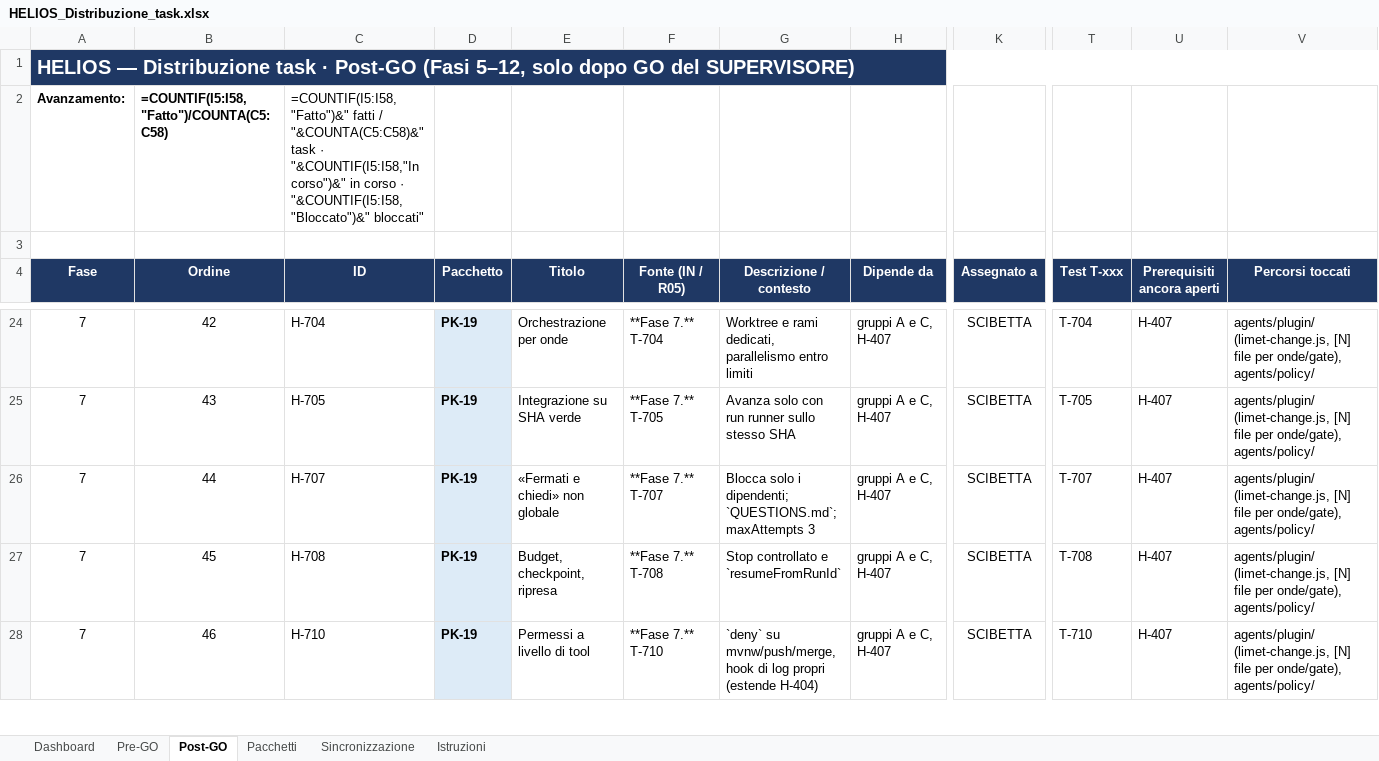
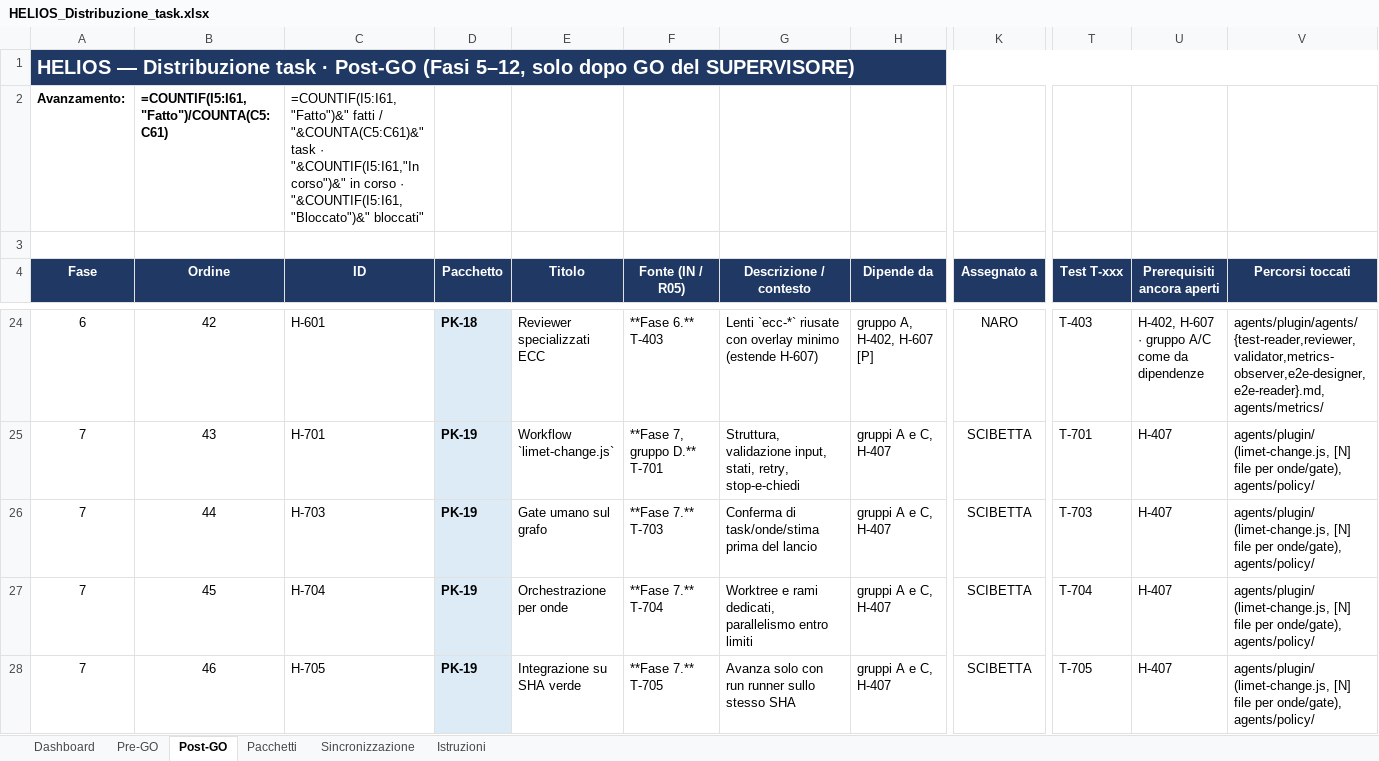
Before and after one commit to helios-ai-hub/HELIOS, an Excel workbook: log/HELIOS_Distribuzione_task.xlsx, sheet Post-GO, drawn as a sheet; only a part is shown, gaps mark what is left out; values as stored, in another font and other column widths than the file's, no borders; formulas without a stored value are shown as written; conditional formats not drawn; the diff covers the shown part only; the diff names each change by its address in the sheet, - before the commit and + after, or states it on an @@ line.

Commit message:
docs(limet): documentazione viva (H-504/505/506, T-504) e xlsx a 79 task

```diff
--- a/log/HELIOS_Distribuzione_task.xlsx (sheet Post-GO)
+++ b/log/HELIOS_Distribuzione_task.xlsx (sheet Post-GO)
-B2 (Ordine): =COUNTIF(I5:I58,"Fatto")/COUNTA(C5:C58)
+B2 (Ordine): =COUNTIF(I5:I61,"Fatto")/COUNTA(C5:C61)
-C2 (ID): =COUNTIF(I5:I58,"Fatto")&" fatti / "&COUNTA(C5:C58)&" task · "&COUNTIF(I5:I58,"In corso")&" in corso · "&COUNTIF(I5:I58,"Bloccato")&" bloccati"
+C2 (ID): =COUNTIF(I5:I61,"Fatto")&" fatti / "&COUNTA(C5:C61)&" task · "&COUNTIF(I5:I61,"In corso")&" in corso · "&COUNTIF(I5:I61,"Bloccato")&" bloccati"
-A24 (Fase): 7
+A24 (Fase): 6
-C24 (ID): H-704
+C24 (ID): H-601
-D24 (Pacchetto): PK-19
+D24 (Pacchetto): PK-18
-E24 (Titolo): Orchestrazione per onde
+E24 (Titolo): Reviewer specializzati ECC
-F24 (Fonte (IN / R05)): **Fase 7.** T-704
+F24 (Fonte (IN / R05)): **Fase 6.** T-403
-G24 (Descrizione / contesto): Worktree e rami dedicati, parallelismo entro limiti
+G24 (Descrizione / contesto): Lenti `ecc-*` riusate con overlay minimo (estende H-607)
-H24 (Dipende da): gruppi A e C, H-407
+H24 (Dipende da): gruppo A, H-402, H-607 [P]
-K24 (Assegnato a): SCIBETTA
+K24 (Assegnato a): NARO
-T24 (Test T-xxx): T-704
+T24 (Test T-xxx): T-403
-U24 (Prerequisiti ancora aperti): H-407
+U24 (Prerequisiti ancora aperti): H-402, H-607 · gruppo A/C come da dipendenze
-V24 (Percorsi toccati): agents/plugin/ (limet-change.js, [N] file per onde/gate), agents/policy/
+V24 (Percorsi toccati): agents/plugin/agents/{test-reader,reviewer,validator,metrics-observer,e2e-designer,e2e-reader}.md, agents/metrics/
-C25 (ID): H-705
+C25 (ID): H-701
-E25 (Titolo): Integrazione su SHA verde
+E25 (Titolo): Workflow `limet-change.js`
-F25 (Fonte (IN / R05)): **Fase 7.** T-705
+F25 (Fonte (IN / R05)): **Fase 7, gruppo D.** T-701
-G25 (Descrizione / contesto): Avanza solo con run runner sullo stesso SHA
+G25 (Descrizione / contesto): Struttura, validazione input, stati, retry, stop-e-chiedi
-T25 (Test T-xxx): T-705
+T25 (Test T-xxx): T-701
-C26 (ID): H-707
+C26 (ID): H-703
-E26 (Titolo): «Fermati e chiedi» non globale
+E26 (Titolo): Gate umano sul grafo
-F26 (Fonte (IN / R05)): **Fase 7.** T-707
+F26 (Fonte (IN / R05)): **Fase 7.** T-703
-G26 (Descrizione / contesto): Blocca solo i dipendenti; `QUESTIONS.md`; maxAttempts 3
+G26 (Descrizione / contesto): Conferma di task/onde/stima prima del lancio
-T26 (Test T-xxx): T-707
+T26 (Test T-xxx): T-703
-C27 (ID): H-708
+C27 (ID): H-704
-E27 (Titolo): Budget, checkpoint, ripresa
+E27 (Titolo): Orchestrazione per onde
-F27 (Fonte (IN / R05)): **Fase 7.** T-708
+F27 (Fonte (IN / R05)): **Fase 7.** T-704
-G27 (Descrizione / contesto): Stop controllato e `resumeFromRunId`
+G27 (Descrizione / contesto): Worktree e rami dedicati, parallelismo entro limiti
-T27 (Test T-xxx): T-708
+T27 (Test T-xxx): T-704
-C28 (ID): H-710
+C28 (ID): H-705
-E28 (Titolo): Permessi a livello di tool
+E28 (Titolo): Integrazione su SHA verde
-F28 (Fonte (IN / R05)): **Fase 7.** T-710
+F28 (Fonte (IN / R05)): **Fase 7.** T-705
-G28 (Descrizione / contesto): `deny` su mvnw/push/merge, hook di log propri (estende H-404)
+G28 (Descrizione / contesto): Avanza solo con run runner sullo stesso SHA
-T28 (Test T-xxx): T-710
+T28 (Test T-xxx): T-705
```
Also changed, not shown: 3 added rows and 401 edited cells elsewhere in this sheet, sheet Dashboard, sheet Pacchetti, 4 other files.
